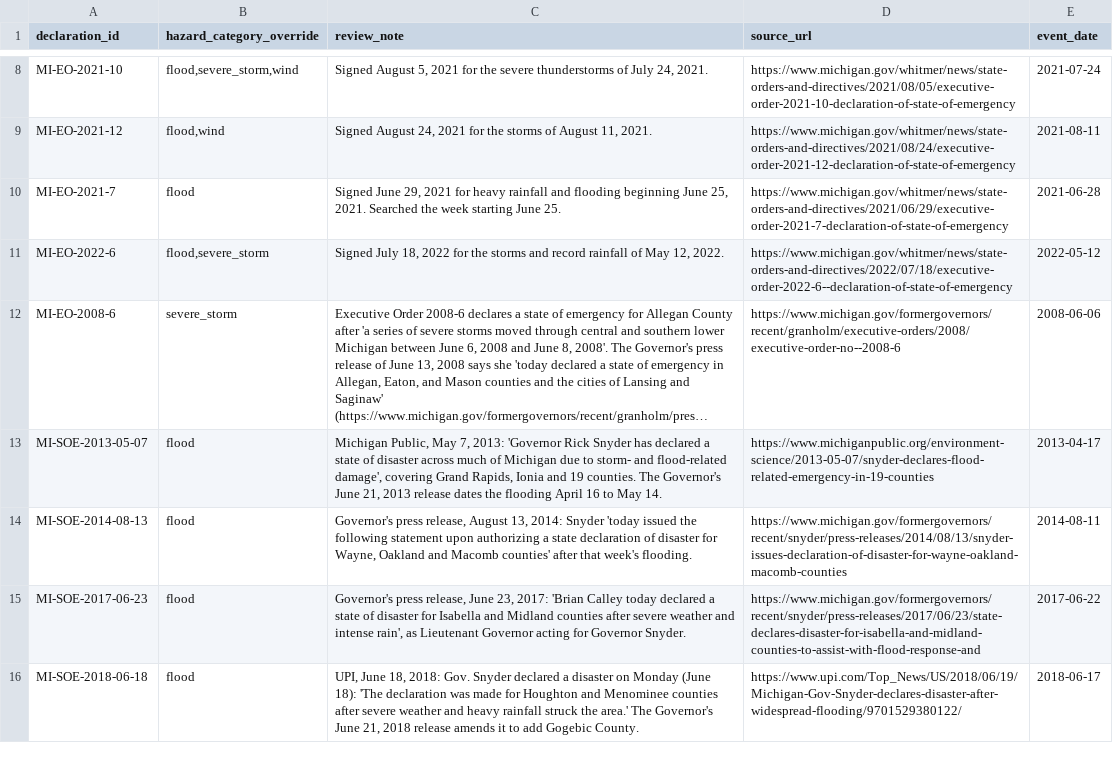
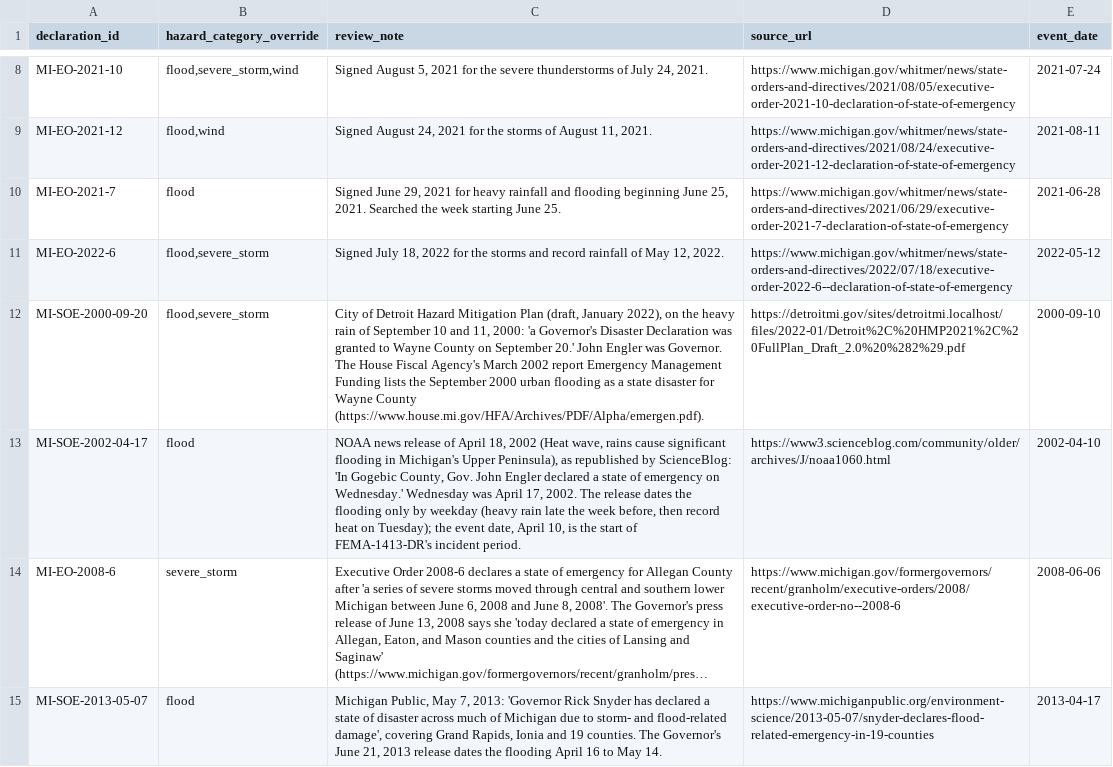
Before and after one commit to Phenom1881/disaster-data, a CSV file: plus/michigan/hazard_overrides.csv, drawn as a sheet; only a part is shown, gaps mark what is left out; the shorter side is filled out with more unchanged rows; long unchanged cells end in …; the diff names each change by its address in the sheet, - before the commit and + after, or states it on an @@ line.

```diff
--- a/plus/michigan/hazard_overrides.csv
+++ b/plus/michigan/hazard_overrides.csv
+row 12: MI-SOE-2000-09-20 | flood,severe_storm | City of Detroit Hazard Mitigation Plan (draft, January 2022), on the heavy rain of September 10 and 11, 2000: 'a Governor's Disaster Declaration was granted to Wayne County on September 20.' John Engler was Governor. The House Fiscal Agency's March 2002 report Emergency Management Funding lists the September 2000 urban flooding as a state disaster for Wayne County (https://www.house.mi.gov/HFA/Archives/PDF/Alpha/emergen.pdf). | https://detroitmi.gov/sites/detroitmi.localhost/files/2022-01/Detroit%2C%20HMP2021%2C%20FullPlan_Draft_2.0%20%282%29.pdf | 2000-09-10
+row 13: MI-SOE-2002-04-17 | flood | NOAA news release of April 18, 2002 (Heat wave, rains cause significant flooding in Michigan's Upper Peninsula), as republished by ScienceBlog: 'In Gogebic County, Gov. John Engler declared a state of emergency on Wednesday.' Wednesday was April 17, 2002. The release dates the flooding only by weekday (heavy rain late the week before, then record heat on Tuesday); the event date, April 10, is the start of FEMA-1413-DR's incident period. | https://www3.scienceblog.com/community/older/archives/J/noaa1060.html | 2002-04-10
```
Also changed, not shown: plus/michigan/manual_declarations.csv, 4 other files.
